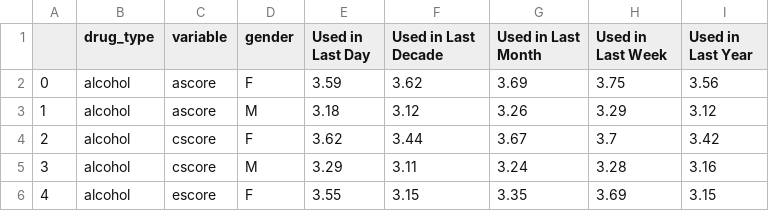
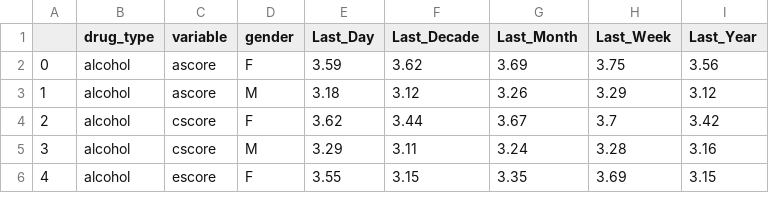
Before and after one commit to ghazalayobi/CS-visual-analytics, a CSV file: Final-Project/data/data_radar.csv, drawn as a sheet; only a part is shown.

Commit message:
upadting the column names

```diff
--- a/Final-Project/data/data_radar.csv
+++ b/Final-Project/data/data_radar.csv
@@ -1,2 +1,2 @@
-,drug_type,variable,gender,Used in Last Day,Used in Last Decade,Used in Last Month,Used in Last Week,Used in Last Year
+,drug_type,variable,gender,Last_Day,Last_Decade,Last_Month,Last_Week,Last_Year
 0,alcohol,ascore,F,3.59,3.62,3.69,3.75,3.56
```
